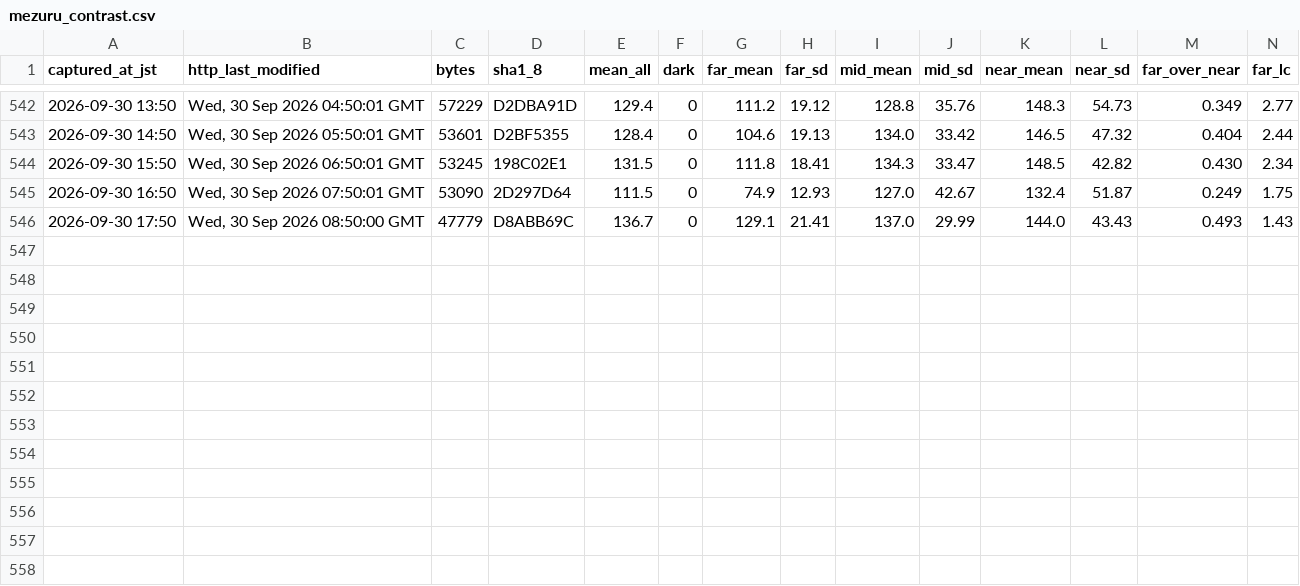
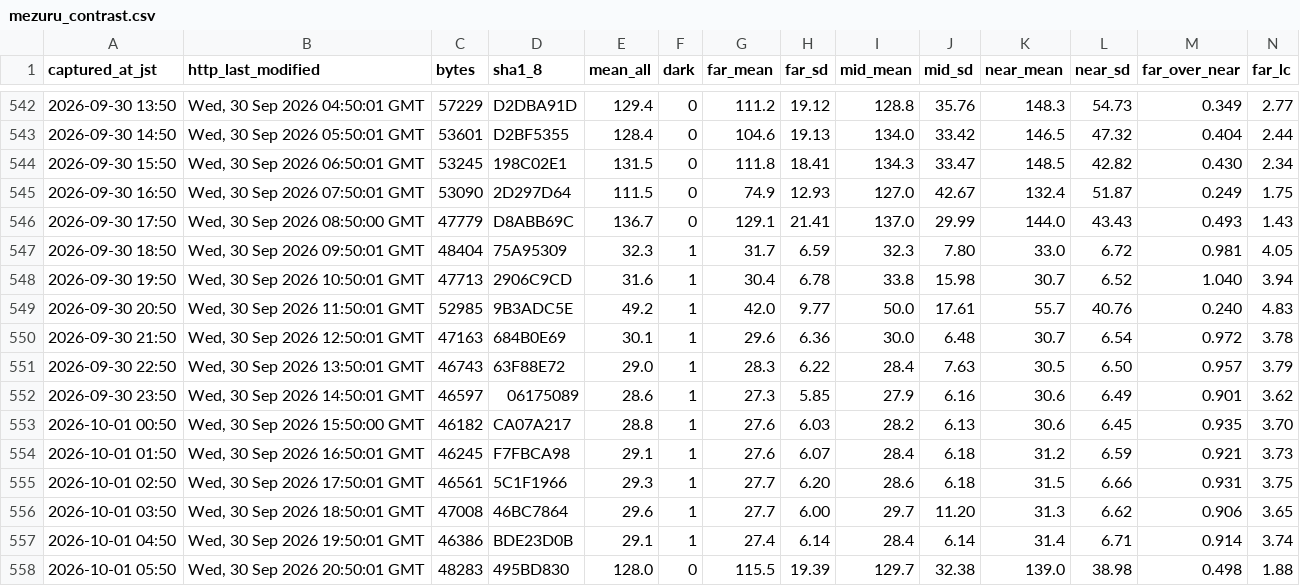
Before and after one commit to t-fukuda-ux/karstweather, a CSV file: camera/mezuru_contrast.csv, drawn as a sheet; only a part is shown, gaps mark what is left out; rows hold the shown columns only; the diff names each change by its address in the sheet, - before the commit and + after, or states it on an @@ line.

```diff
--- a/camera/mezuru_contrast.csv
+++ b/camera/mezuru_contrast.csv
+row 547: 2026-09-30 18:50 | Wed, 30 Sep 2026 09:50:01 GMT | 48404 | 75A95309 | 32.3 | 1 | 31.7 | 6.59 | 32.3 | 7.80 | 33.0 | 6.72 | 0.981 | 4.05
+row 548: 2026-09-30 19:50 | Wed, 30 Sep 2026 10:50:01 GMT | 47713 | 2906C9CD | 31.6 | 1 | 30.4 | 6.78 | 33.8 | 15.98 | 30.7 | 6.52 | 1.040 | 3.94
+row 549: 2026-09-30 20:50 | Wed, 30 Sep 2026 11:50:01 GMT | 52985 | 9B3ADC5E | 49.2 | 1 | 42.0 | 9.77 | 50.0 | 17.61 | 55.7 | 40.76 | 0.240 | 4.83
+row 550: 2026-09-30 21:50 | Wed, 30 Sep 2026 12:50:01 GMT | 47163 | 684B0E69 | 30.1 | 1 | 29.6 | 6.36 | 30.0 | 6.48 | 30.7 | 6.54 | 0.972 | 3.78
+row 551: 2026-09-30 22:50 | Wed, 30 Sep 2026 13:50:01 GMT | 46743 | 63F88E72 | 29.0 | 1 | 28.3 | 6.22 | 28.4 | 7.63 | 30.5 | 6.50 | 0.957 | 3.79
+row 552: 2026-09-30 23:50 | Wed, 30 Sep 2026 14:50:01 GMT | 46597 | 06175089 | 28.6 | 1 | 27.3 | 5.85 | 27.9 | 6.16 | 30.6 | 6.49 | 0.901 | 3.62
+row 553: 2026-10-01 00:50 | Wed, 30 Sep 2026 15:50:00 GMT | 46182 | CA07A217 | 28.8 | 1 | 27.6 | 6.03 | 28.2 | 6.13 | 30.6 | 6.45 | 0.935 | 3.70
+row 554: 2026-10-01 01:50 | Wed, 30 Sep 2026 16:50:01 GMT | 46245 | F7FBCA98 | 29.1 | 1 | 27.6 | 6.07 | 28.4 | 6.18 | 31.2 | 6.59 | 0.921 | 3.73
+row 555: 2026-10-01 02:50 | Wed, 30 Sep 2026 17:50:01 GMT | 46561 | 5C1F1966 | 29.3 | 1 | 27.7 | 6.20 | 28.6 | 6.18 | 31.5 | 6.66 | 0.931 | 3.75
+row 556: 2026-10-01 03:50 | Wed, 30 Sep 2026 18:50:01 GMT | 47008 | 46BC7864 | 29.6 | 1 | 27.7 | 6.00 | 29.7 | 11.20 | 31.3 | 6.62 | 0.906 | 3.65
+row 557: 2026-10-01 04:50 | Wed, 30 Sep 2026 19:50:01 GMT | 46386 | BDE23D0B | 29.1 | 1 | 27.4 | 6.14 | 28.4 | 6.14 | 31.4 | 6.71 | 0.914 | 3.74
+row 558: 2026-10-01 05:50 | Wed, 30 Sep 2026 20:50:01 GMT | 48283 | 495BD830 | 128.0 | 0 | 115.5 | 19.39 | 129.7 | 32.38 | 139.0 | 38.98 | 0.498 | 1.88
```
Also changed, not shown: camera/fog_forecast.csv.
